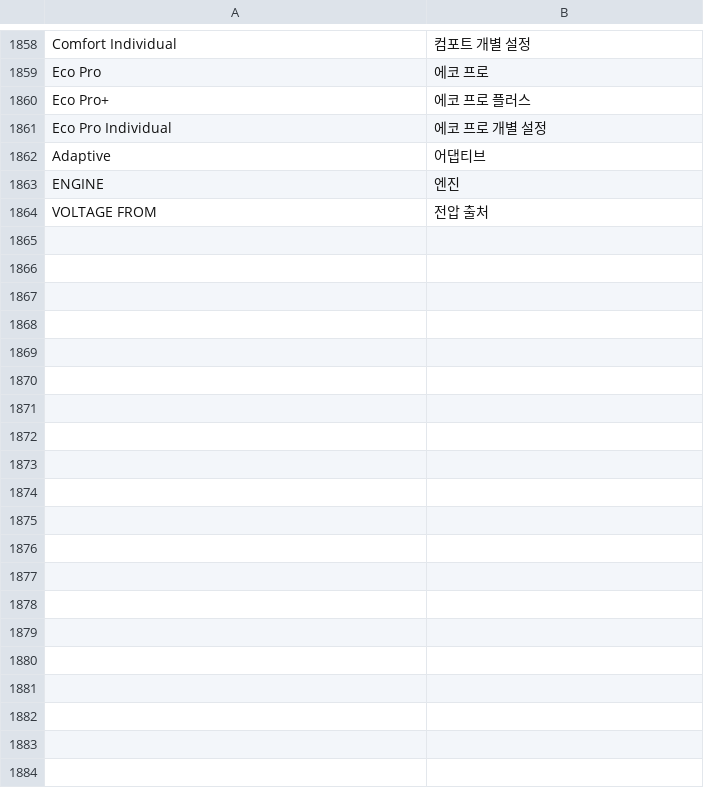
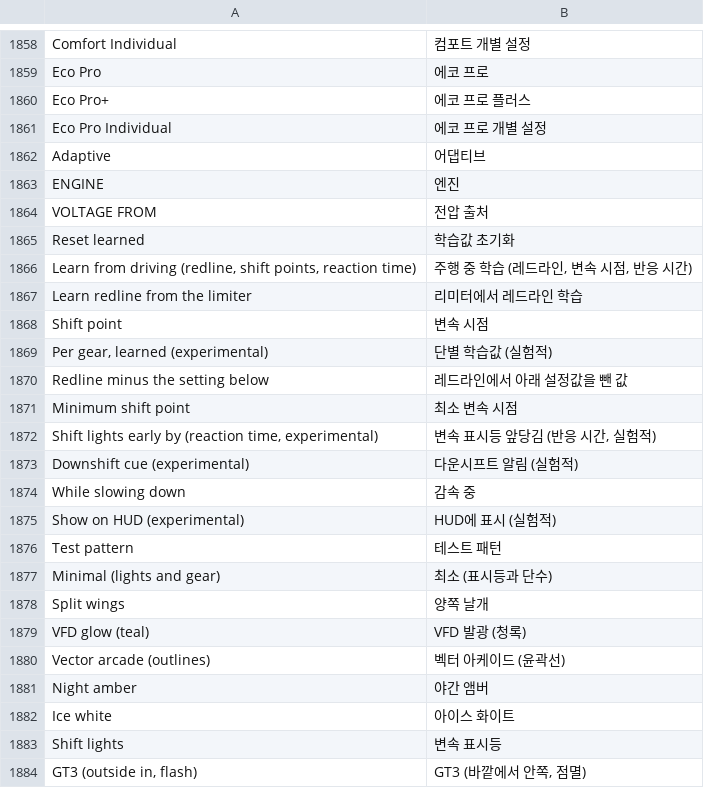
Before and after one commit to cauliflowermossgrape/idrive7-apps, a TSV file: kit/runtime/locales/ko.tsv, drawn as a sheet; only a part is shown, gaps mark what is left out; the diff covers the shown part only; the diff names each change by its address in the sheet, - before the commit and + after, or states it on an @@ line.

```diff
--- a/kit/runtime/locales/ko.tsv
+++ b/kit/runtime/locales/ko.tsv
+row 1865: Reset learned | 학습값 초기화
+row 1866: Learn from driving (redline, shift points, reaction time) | 주행 중 학습 (레드라인, 변속 시점, 반응 시간)
+row 1867: Learn redline from the limiter | 리미터에서 레드라인 학습
+row 1868: Shift point | 변속 시점
+row 1869: Per gear, learned (experimental) | 단별 학습값 (실험적)
+row 1870: Redline minus the setting below | 레드라인에서 아래 설정값을 뺀 값
+row 1871: Minimum shift point | 최소 변속 시점
+row 1872: Shift lights early by (reaction time, experimental) | 변속 표시등 앞당김 (반응 시간, 실험적)
+row 1873: Downshift cue (experimental) | 다운시프트 알림 (실험적)
+row 1874: While slowing down | 감속 중
+row 1875: Show on HUD (experimental) | HUD에 표시 (실험적)
+row 1876: Test pattern | 테스트 패턴
+row 1877: Minimal (lights and gear) | 최소 (표시등과 단수)
+row 1878: Split wings | 양쪽 날개
+row 1879: VFD glow (teal) | VFD 발광 (청록)
+row 1880: Vector arcade (outlines) | 벡터 아케이드 (윤곽선)
+row 1881: Night amber | 야간 앰버
+row 1882: Ice white | 아이스 화이트
+row 1883: Shift lights | 변속 표시등
+row 1884: GT3 (outside in, flash) | GT3 (바깥에서 안쪽, 점멸)
```
Also changed, not shown: 22 added rows elsewhere in this file, 1 other file.
